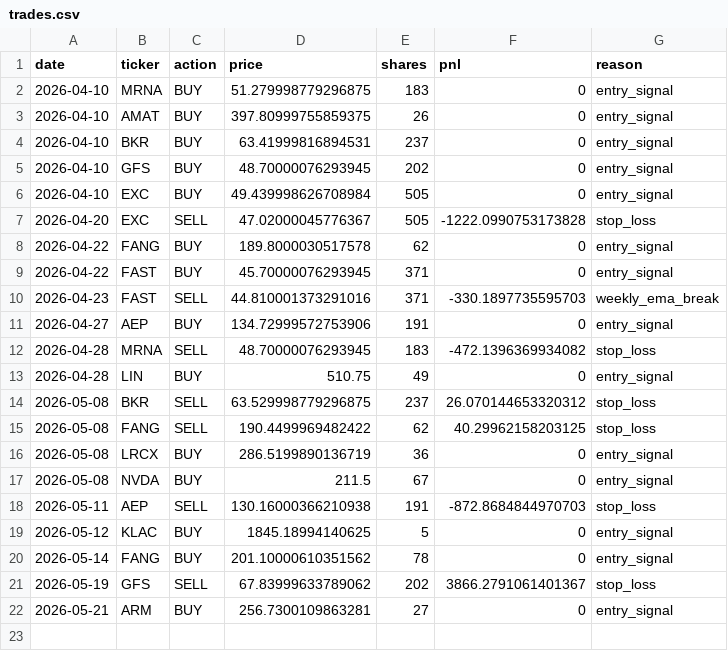
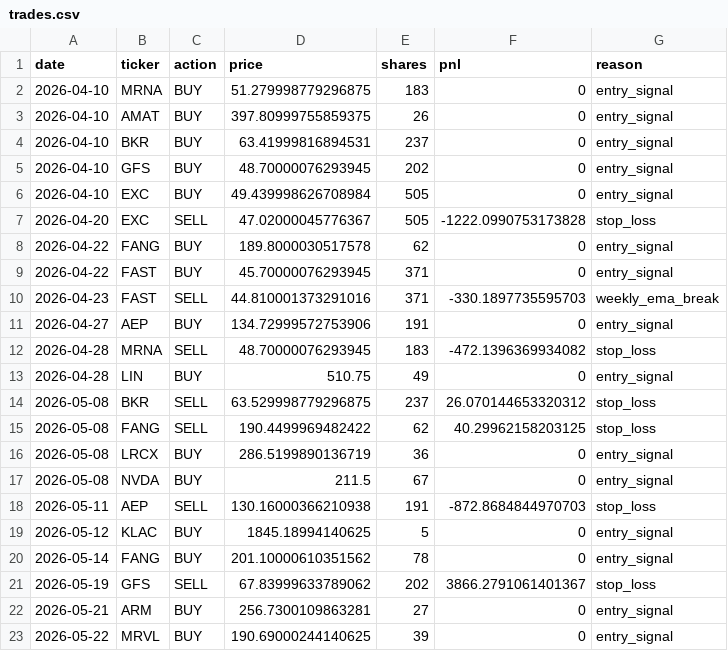
Before and after one commit to AakashMandyam/stock-scanner, a CSV file: trades.csv, drawn as a sheet.

```diff
--- a/trades.csv
+++ b/trades.csv
@@ -22 +22,2 @@ date,ticker,action,price,shares,pnl,reason
 2026-05-21,ARM,BUY,256.7300109863281,27,0,entry_signal
+2026-05-22,MRVL,BUY,190.69000244140625,39,0,entry_signal
```
Also changed, not shown: scan_log.csv, 2 other files.
